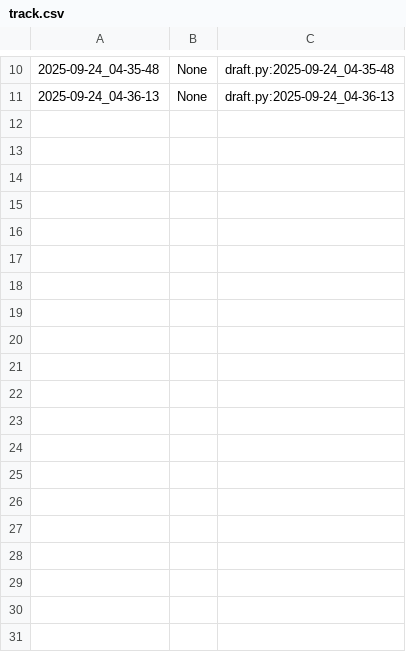
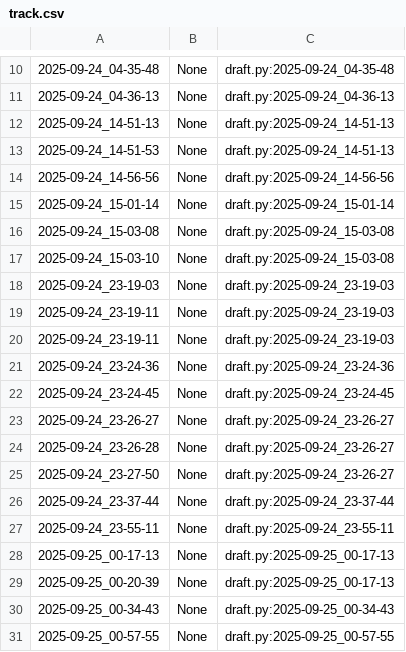
Before and after one commit to qxcode-course/poo-dd-cd-bloco-a-ElaineCosta7, a CSV file: poo/.tko/track/animal/track.csv, drawn as a sheet; only a part is shown, gaps mark what is left out.

Commit message:
conclusão da "git pratica" e mudanças na "animal"

```diff
--- a/poo/.tko/track/animal/track.csv
+++ b/poo/.tko/track/animal/track.csv
@@ -11 +11,21 @@
 2025-09-24_04-36-13,None,draft.py:2025-09-24_04-36-13
+2025-09-24_14-51-13,None,draft.py:2025-09-24_14-51-13
+2025-09-24_14-51-53,None,draft.py:2025-09-24_14-51-13
+2025-09-24_14-56-56,None,draft.py:2025-09-24_14-56-56
+2025-09-24_15-01-14,None,draft.py:2025-09-24_15-01-14
+2025-09-24_15-03-08,None,draft.py:2025-09-24_15-03-08
+2025-09-24_15-03-10,None,draft.py:2025-09-24_15-03-08
+2025-09-24_23-19-03,None,draft.py:2025-09-24_23-19-03
+2025-09-24_23-19-11,None,draft.py:2025-09-24_23-19-03
+2025-09-24_23-19-11,None,draft.py:2025-09-24_23-19-03
+2025-09-24_23-24-36,None,draft.py:2025-09-24_23-24-36
+2025-09-24_23-24-45,None,draft.py:2025-09-24_23-24-45
+2025-09-24_23-26-27,None,draft.py:2025-09-24_23-26-27
+2025-09-24_23-26-28,None,draft.py:2025-09-24_23-26-27
+2025-09-24_23-27-50,None,draft.py:2025-09-24_23-26-27
+2025-09-24_23-37-44,None,draft.py:2025-09-24_23-37-44
+2025-09-24_23-55-11,None,draft.py:2025-09-24_23-55-11
+2025-09-25_00-17-13,None,draft.py:2025-09-25_00-17-13
+2025-09-25_00-20-39,None,draft.py:2025-09-25_00-17-13
+2025-09-25_00-34-43,None,draft.py:2025-09-25_00-34-43
+2025-09-25_00-57-55,None,draft.py:2025-09-25_00-57-55
```
Also changed, not shown: 16 other files.
